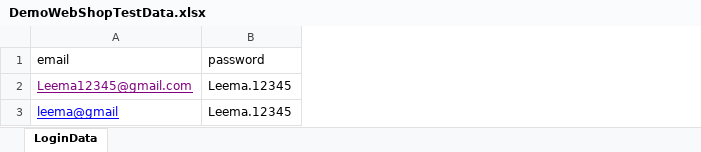
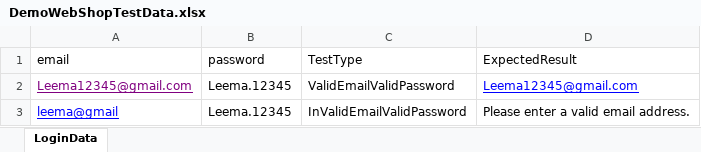
Before and after one commit to LeemaJosephine/DemoWebShopB7, an Excel workbook: target/test-classes/data/DemoWebShopTestData.xlsx, sheet LoginData, drawn as a sheet; values as stored, in another font and other column widths than the file's, no borders; the diff names each change by its address in the sheet, - before the commit and + after, or states it on an @@ line.

```diff
--- a/target/test-classes/data/DemoWebShopTestData.xlsx (sheet LoginData)
+++ b/target/test-classes/data/DemoWebShopTestData.xlsx (sheet LoginData)
+column C (TestType), rows 2-3: ValidEmailValidPassword | InValidEmailValidPassword
+column D (ExpectedResult), rows 2-3: Leema12345@gmail.com | Please enter a valid email address.
```
Also changed, not shown: 48 other files.
